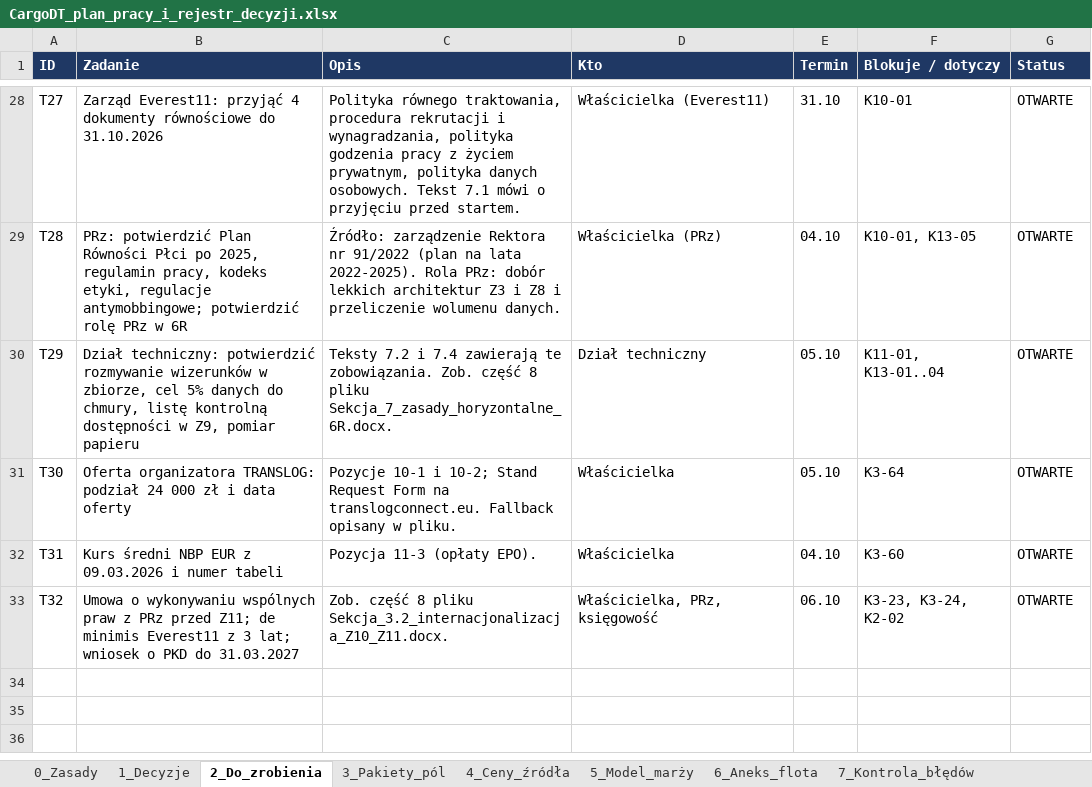
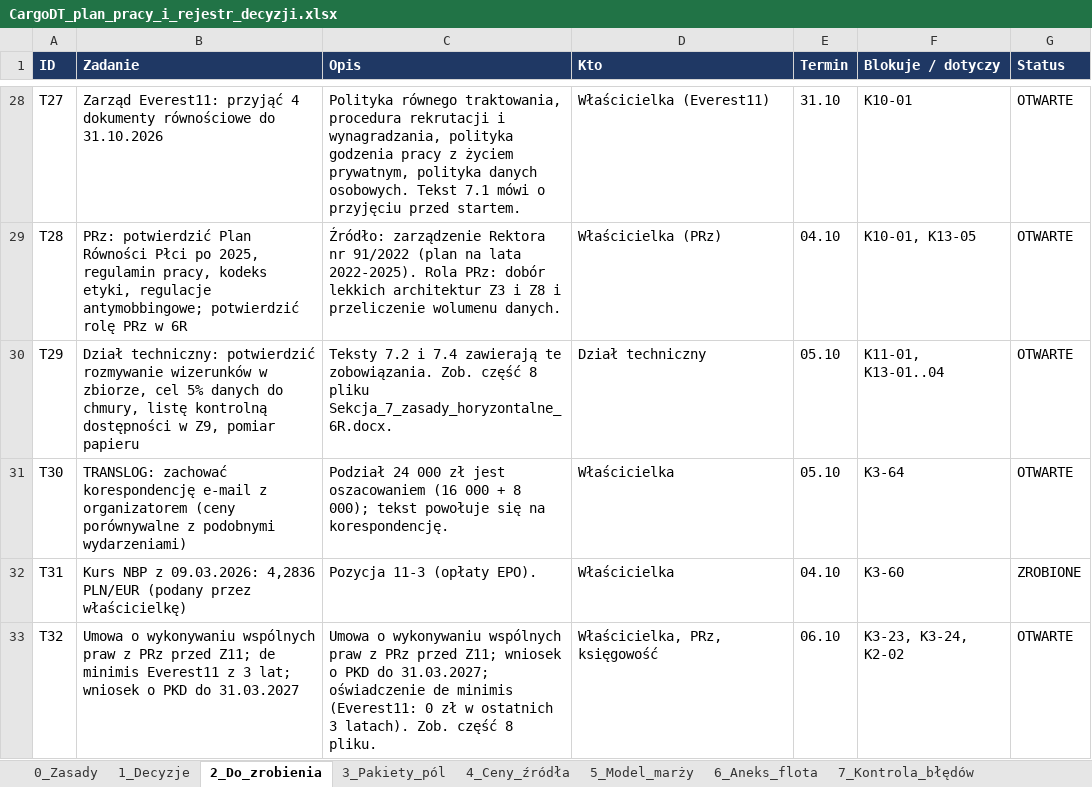
Before and after one commit to retajczyke/smart, an Excel workbook: CargoDT_plan_pracy_i_rejestr_decyzji.xlsx, sheet 2_Do_zrobienia, drawn as a sheet; only a part is shown, gaps mark what is left out; values as stored, in another font and other column widths than the file's, no borders; the diff names each change by its address in the sheet, - before the commit and + after, or states it on an @@ line.

```diff
--- a/CargoDT_plan_pracy_i_rejestr_decyzji.xlsx (sheet 2_Do_zrobienia)
+++ b/CargoDT_plan_pracy_i_rejestr_decyzji.xlsx (sheet 2_Do_zrobienia)
-B31 (Zadanie): Oferta organizatora TRANSLOG: podział 24 000 zł i data oferty
+B31 (Zadanie): TRANSLOG: zachować korespondencję e-mail z organizatorem (ceny porównywalne z podobnymi wydarzeniami)
-C31 (Opis): Pozycje 10-1 i 10-2; Stand Request Form na translogconnect.eu. Fallback opisany w pliku.
+C31 (Opis): Podział 24 000 zł jest oszacowaniem (16 000 + 8 000); tekst powołuje się na korespondencję.
-B32 (Zadanie): Kurs średni NBP EUR z 09.03.2026 i numer tabeli
+B32 (Zadanie): Kurs NBP z 09.03.2026: 4,2836 PLN/EUR (podany przez właścicielkę)
-G32 (Status): OTWARTE
+G32 (Status): ZROBIONE
-C33 (Opis): Zob. część 8 pliku Sekcja_3.2_internacjonalizacja_Z10_Z11.docx.
+C33 (Opis): Umowa o wykonywaniu wspólnych praw z PRz przed Z11; wniosek o PKD do 31.03.2027; oświadczenie de minimis (Everest11: 0 zł w ostatnich 3 latach). Zob. część 8 pliku.
```
Also changed, not shown: sheet 1_Decyzje, sheet 11_Dokumenty, sheet 9_Niespójności, sheet 3_Pakiety_pól, 1 other file.
